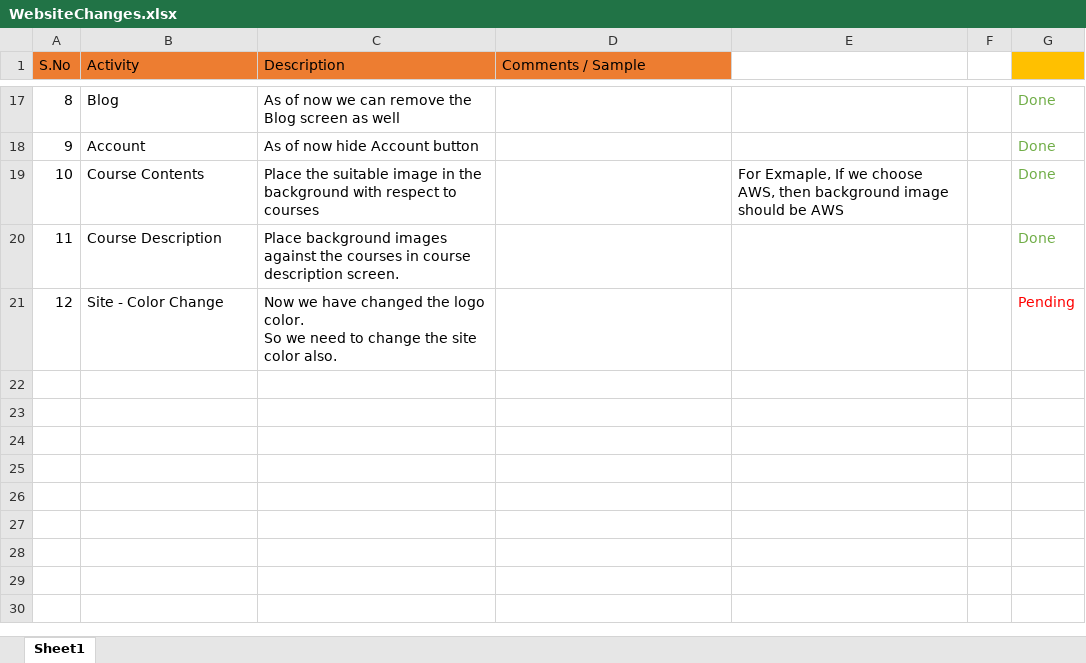
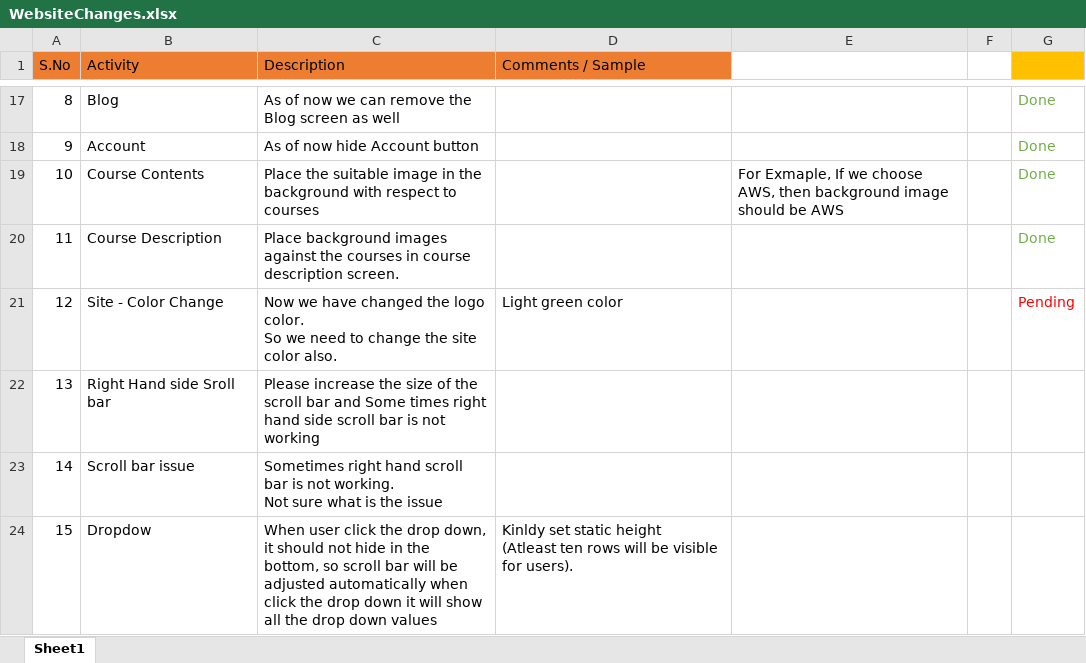
Before and after one commit to sudhananth/iNetSolution, an Excel workbook: Change Request and Requirements/WebsiteChanges.xlsx, sheet Sheet1, drawn as a sheet; only a part is shown, gaps mark what is left out; values as stored, in another font and other column widths than the file's, no borders; charts and pictures not drawn; ↵ is a line break in a cell; the diff names each change by its address in the sheet, - before the commit and + after, or states it on an @@ line.

Commit message:
Document updated by anvar

```diff
--- a/Change Request and Requirements/WebsiteChanges.xlsx (sheet Sheet1)
+++ b/Change Request and Requirements/WebsiteChanges.xlsx (sheet Sheet1)
-D21 (Comments / Sample): (empty)
+D21 (Comments / Sample): Light green color
+row 22: 13 | Right Hand side Sroll bar | Please increase the size of the scroll bar and Some times right hand side scroll bar is not working
+row 23: 14 | Scroll bar issue | Sometimes right hand scroll bar is not working. ↵ Not sure what is the issue
+row 24: 15 | Dropdow | When user click the drop down, it should not hide in the bottom, so scroll bar will be adjusted automatically when click the drop down it will show all the drop down values | Kinldy set static height ↵ (Atleast ten rows will be visible for users).
```
Also changed, not shown: charts or pictures.
